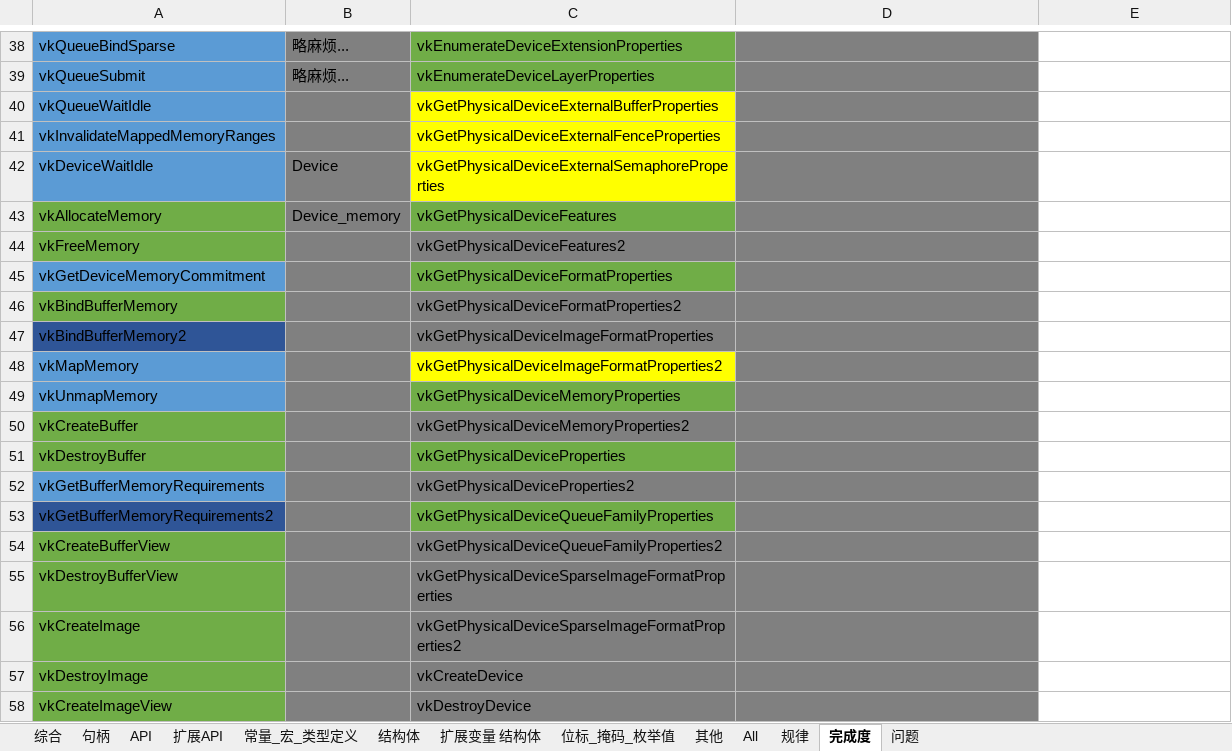
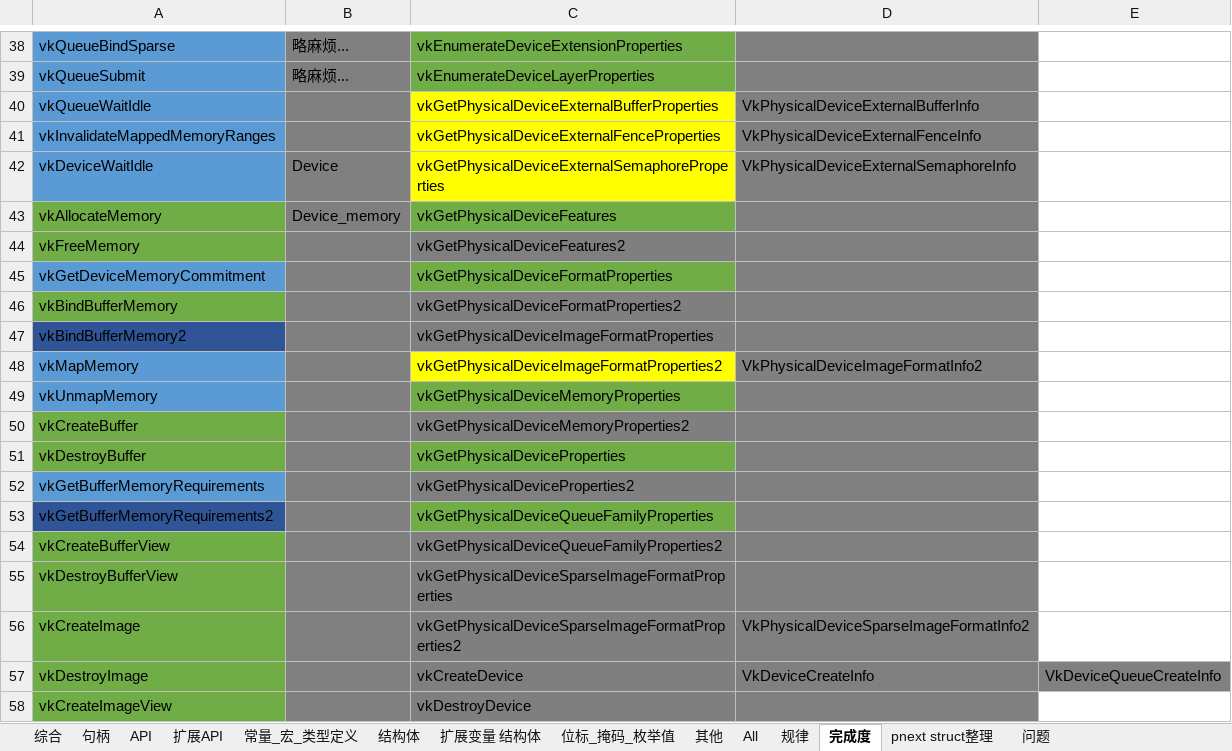
Before and after one commit to StromAI/laka_vulkan, an Excel workbook: laka_vulkan/vk.xlsx, sheet 完成度, drawn as a sheet; only a part is shown, gaps mark what is left out; values as stored, in another font and other column widths than the file's, no borders; the diff names each change by its address in the sheet, - before the commit and + after, or states it on an @@ line.

```diff
--- a/laka_vulkan/vk.xlsx (sheet 完成度)
+++ b/laka_vulkan/vk.xlsx (sheet 完成度)
+sheet tab: pnext struct整理
-D40: (empty)
+D40: VkPhysicalDeviceExternalBufferInfo
-D41: (empty)
+D41: VkPhysicalDeviceExternalFenceInfo
-D42: (empty)
+D42: VkPhysicalDeviceExternalSemaphoreInfo
-D48: (empty)
+D48: VkPhysicalDeviceImageFormatInfo2
-D56: (empty)
+D56: VkPhysicalDeviceSparseImageFormatInfo2
-D57: (empty)
+D57: VkDeviceCreateInfo
-E57: (empty)
+E57: VkDeviceQueueCreateInfo
-E57 fill: none
+E57 fill: #808080
```
Also changed, not shown: 7 other files.
